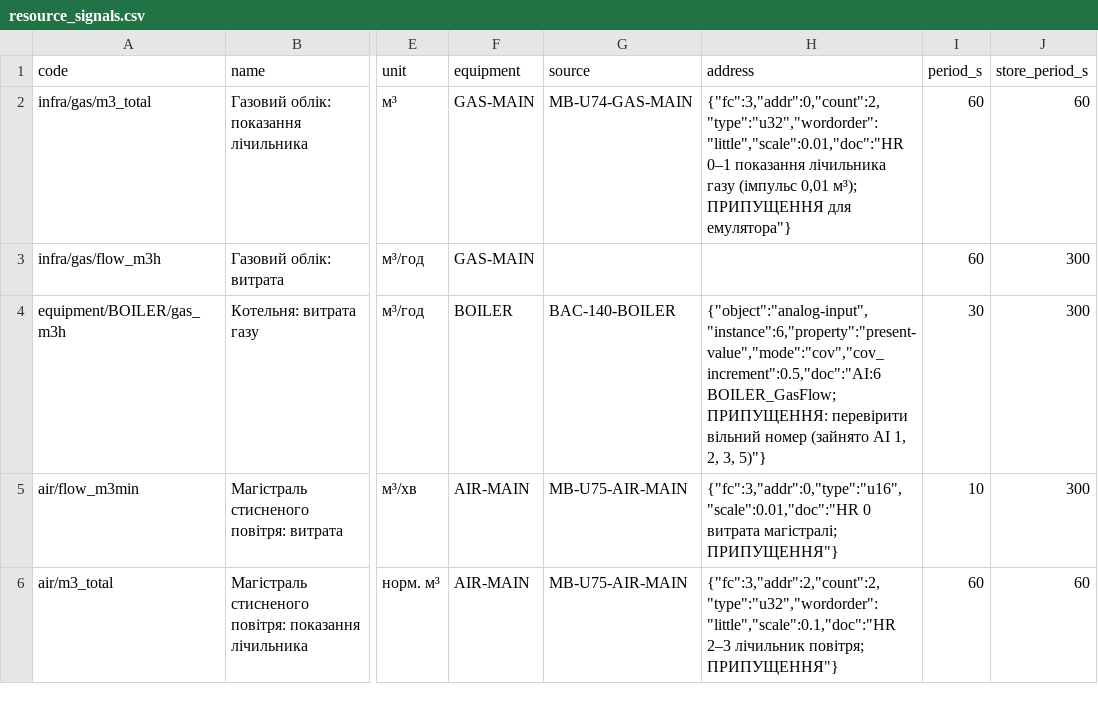
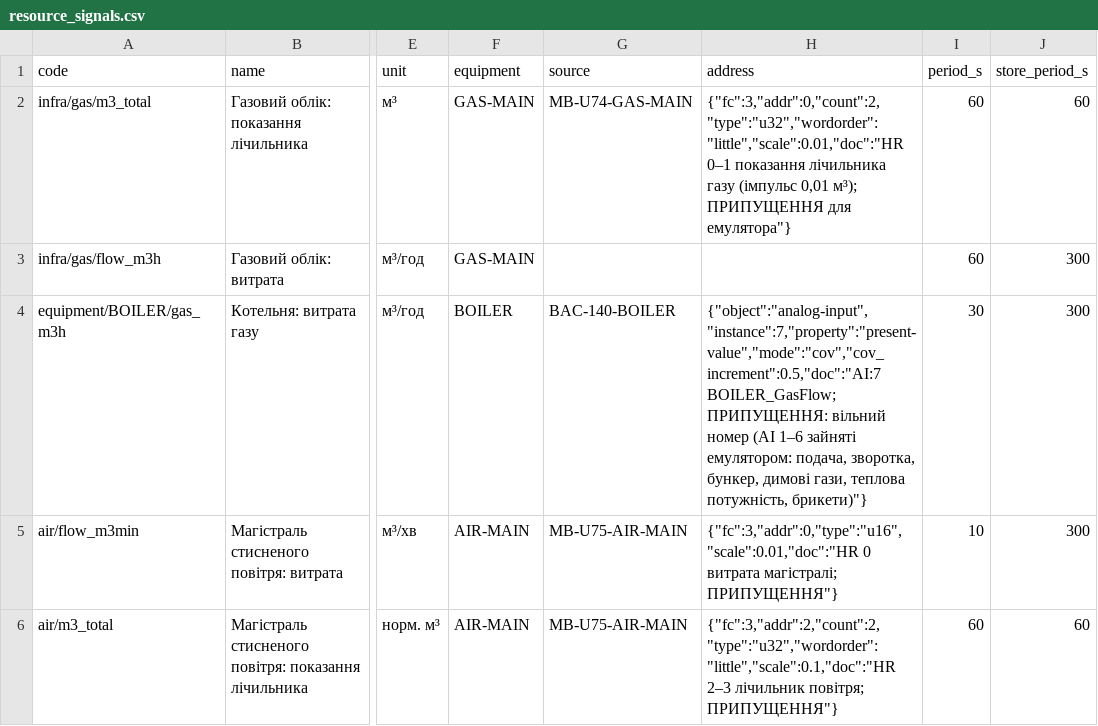
Before and after one commit to tnizhnikovskyi-todo/todo_timur, a CSV file: factory3d/odoo_addons/td_energy_resources/data/resource_signals.csv, drawn as a sheet; only a part is shown, gaps mark what is left out; the diff names each change by its address in the sheet, - before the commit and + after, or states it on an @@ line.

```diff
--- a/factory3d/odoo_addons/td_energy_resources/data/resource_signals.csv
+++ b/factory3d/odoo_addons/td_energy_resources/data/resource_signals.csv
-H4 (address): {"object":"analog-input","instance":6,"property":"present-value","mode":"cov","cov_increment":0.5,"doc":"AI:6 BOILER_GasFlow; ПРИПУЩЕННЯ: перевірити вільний номер (зайнято AI 1, 2, 3, 5)"}
+H4 (address): {"object":"analog-input","instance":7,"property":"present-value","mode":"cov","cov_increment":0.5,"doc":"AI:7 BOILER_GasFlow; ПРИПУЩЕННЯ: вільний номер (AI 1–6 зайняті емулятором: подача, зворотка, бункер, димові гази, теплова потужність, брикети)"}
```
Also changed, not shown: 1 other file.
